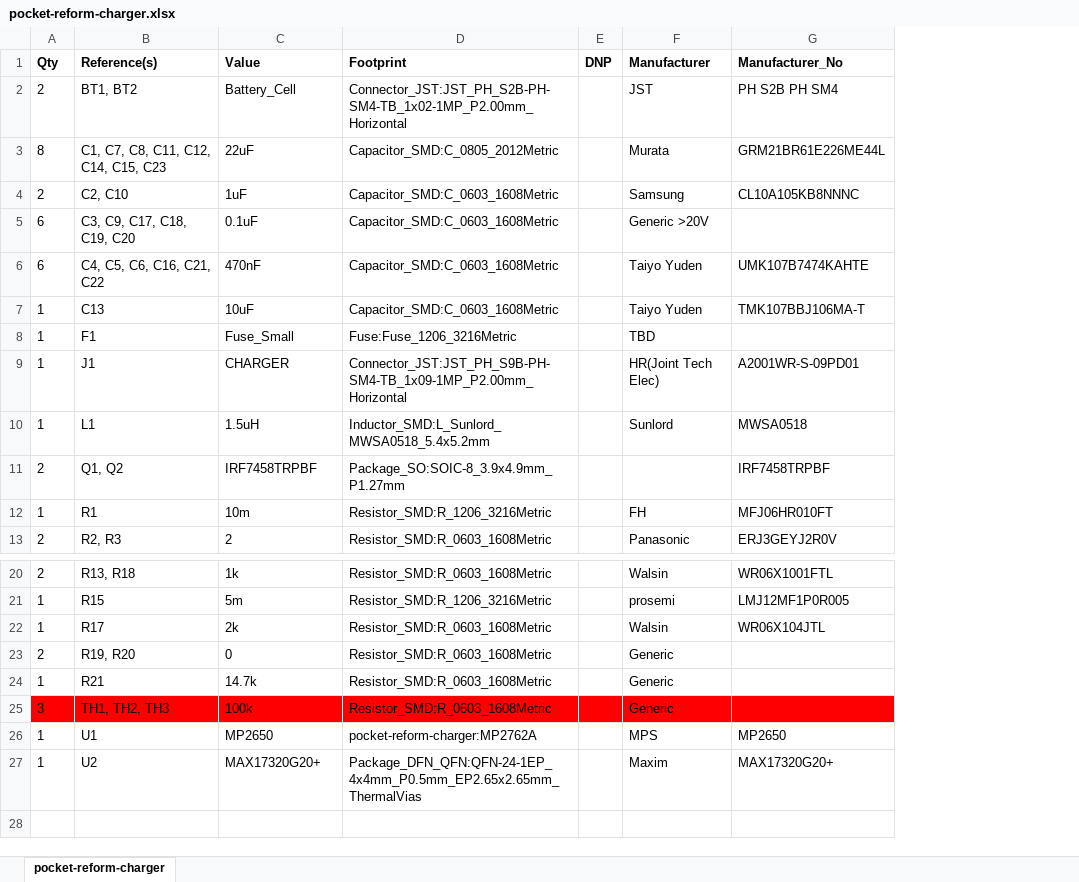
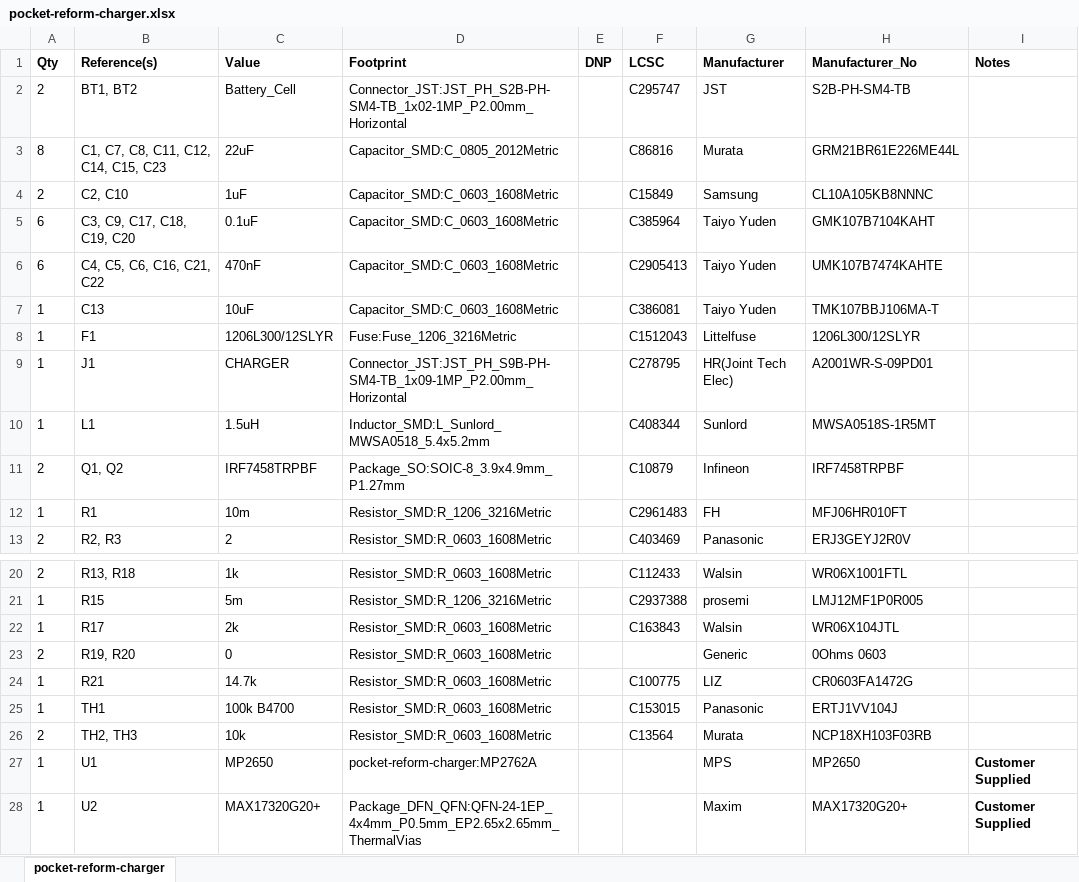
Before and after one commit to wdouglass/pocket-reform, an Excel workbook: pocket-reform-charger/pocket-reform-charger.xlsx, sheet pocket-reform-charger, drawn as a sheet; only a part is shown, gaps mark what is left out; values as stored, in another font and other column widths than the file's, no borders; removed rows and columns are numbered as before the commit, all else as after; the diff names each change by its address in the sheet, - before the commit and + after, or states it on an @@ line.

```diff
--- a/pocket-reform-charger/pocket-reform-charger.xlsx (sheet pocket-reform-charger)
+++ b/pocket-reform-charger/pocket-reform-charger.xlsx (sheet pocket-reform-charger)
+column F (LCSC), rows 2-13: C295747 | C86816 | C15849 | C385964 | C2905413 | C386081 | C1512043 | C278795 | C408344 | C10879 | C2961483 | C403469; rows 20-24: C112433 | C2937388 | C163843 |  | C100775
+column I (Notes), rows 27-28: Customer Supplied | Customer Supplied
-H2 (Manufacturer_No): PH S2B PH SM4
+H2 (Manufacturer_No): S2B-PH-SM4-TB
-G5 (Manufacturer): Generic >20V
+G5 (Manufacturer): Taiyo Yuden
-H5 (Manufacturer_No): (empty)
+H5 (Manufacturer_No): GMK107B7104KAHT
-C8 (Value): Fuse_Small
+C8 (Value): 1206L300/12SLYR
-G8 (Manufacturer): TBD
+G8 (Manufacturer): Littelfuse
-H8 (Manufacturer_No): (empty)
+H8 (Manufacturer_No): 1206L300/12SLYR
-H10 (Manufacturer_No): MWSA0518
+H10 (Manufacturer_No): MWSA0518S-1R5MT
-G11 (Manufacturer): (empty)
+G11 (Manufacturer): Infineon
-H23 (Manufacturer_No): (empty)
+H23 (Manufacturer_No): 0Ohms 0603
-G24 (Manufacturer): Generic
+G24 (Manufacturer): LIZ
-H24 (Manufacturer_No): (empty)
+H24 (Manufacturer_No): CR0603FA1472G
-row 25: 3 | TH1, TH2, TH3 | 100k | Resistor_SMD:R_0603_1608Metric |  | Generic
+row 25: 1 | TH1 | 100k B4700 | Resistor_SMD:R_0603_1608Metric |  | C153015 | Panasonic | ERTJ1VV104J
+row 26: 2 | TH2, TH3 | 10k | Resistor_SMD:R_0603_1608Metric |  | C13564 | Murata | NCP18XH103F03RB
```
Also changed, not shown: pocket-reform-headphones/pocket-reform-headphones.xlsx, 7 other files.
